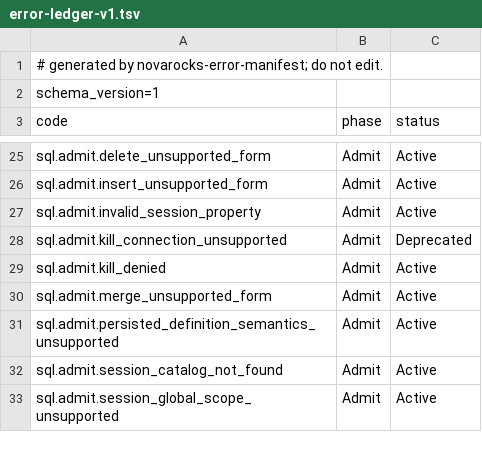
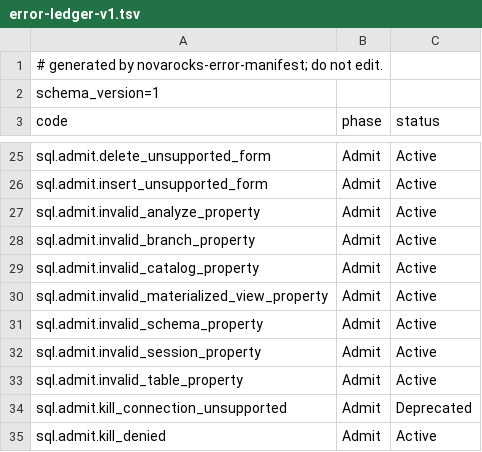
Before and after one commit to NovaRocks/NovaRocks, a TSV file: tools/error-manifest/error-ledger-v1.tsv, drawn as a sheet; only a part is shown, gaps mark what is left out; the shorter side is filled out with more unchanged rows; the diff names each change by its address in the sheet, - before the commit and + after, or states it on an @@ line.

Commit message:
Expose generation-bound table properties and normalize data sizes

```diff
--- a/tools/error-manifest/error-ledger-v1.tsv
+++ b/tools/error-manifest/error-ledger-v1.tsv
+row 27: sql.admit.invalid_analyze_property | Admit | Active
+row 28: sql.admit.invalid_branch_property | Admit | Active
+row 29: sql.admit.invalid_catalog_property | Admit | Active
+row 30: sql.admit.invalid_materialized_view_property | Admit | Active
+row 31: sql.admit.invalid_schema_property | Admit | Active
+row 33: sql.admit.invalid_table_property | Admit | Active
```
Also changed, not shown: tools/error-manifest/error-manifest-v1.tsv, 9 other files.
